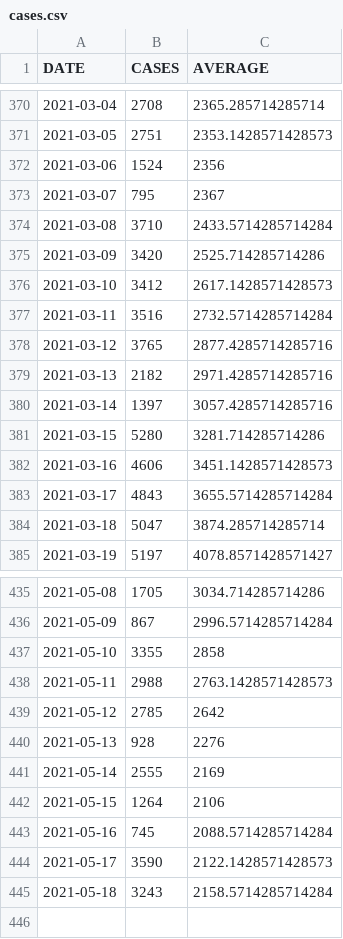
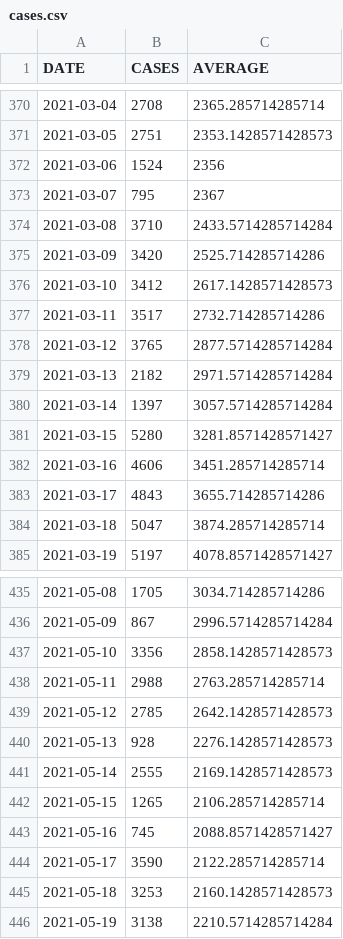
Before and after one commit to bmesuere/covid, a CSV file: data/cases.csv, drawn as a sheet; only a part is shown, gaps mark what is left out; the diff covers the shown part only.

```diff
--- a/data/cases.csv
+++ b/data/cases.csv
@@ -376,9 +376,9 @@
 "2021-03-10",3412,2617.1428571428573
-"2021-03-11",3516,2732.5714285714284
-"2021-03-12",3765,2877.4285714285716
-"2021-03-13",2182,2971.4285714285716
-"2021-03-14",1397,3057.4285714285716
-"2021-03-15",5280,3281.714285714286
-"2021-03-16",4606,3451.1428571428573
-"2021-03-17",4843,3655.5714285714284
+"2021-03-11",3517,2732.714285714286
+"2021-03-12",3765,2877.5714285714284
+"2021-03-13",2182,2971.5714285714284
+"2021-03-14",1397,3057.5714285714284
+"2021-03-15",5280,3281.8571428571427
+"2021-03-16",4606,3451.285714285714
+"2021-03-17",4843,3655.714285714286
 "2021-03-18",5047,3874.285714285714
@@ -436,10 +436,11 @@
 "2021-05-09",867,2996.5714285714284
-"2021-05-10",3355,2858
-"2021-05-11",2988,2763.1428571428573
-"2021-05-12",2785,2642
-"2021-05-13",928,2276
-"2021-05-14",2555,2169
-"2021-05-15",1264,2106
-"2021-05-16",745,2088.5714285714284
-"2021-05-17",3590,2122.1428571428573
-"2021-05-18",3243,2158.5714285714284
+"2021-05-10",3356,2858.1428571428573
+"2021-05-11",2988,2763.285714285714
+"2021-05-12",2785,2642.1428571428573
+"2021-05-13",928,2276.1428571428573
+"2021-05-14",2555,2169.1428571428573
+"2021-05-15",1265,2106.285714285714
+"2021-05-16",745,2088.8571428571427
+"2021-05-17",3590,2122.285714285714
+"2021-05-18",3253,2160.1428571428573
+"2021-05-19",3138,2210.5714285714284
```
Also changed, not shown: 8 edited cells elsewhere in this file, data/deaths.csv, data/hospi.csv, 1 other file.
